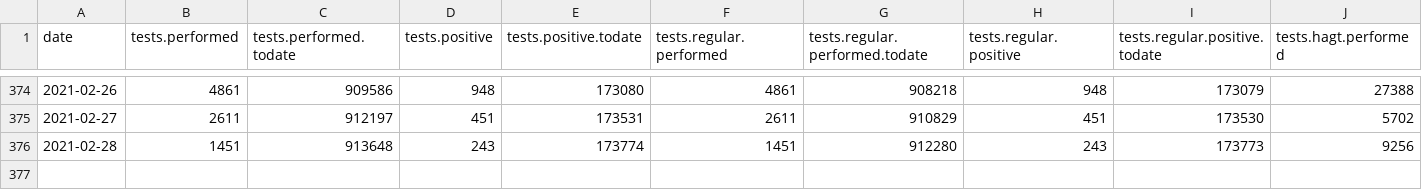
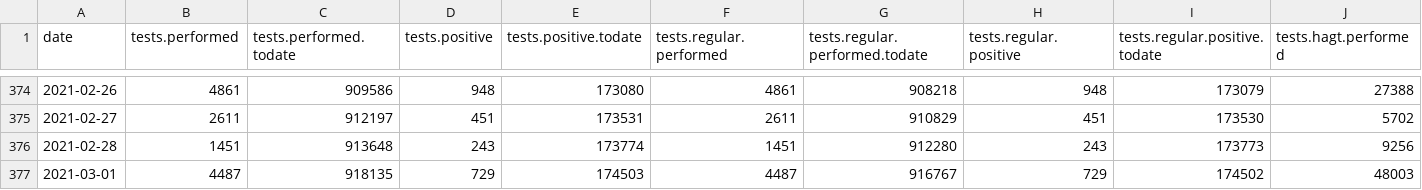
Before and after one commit to sledilnik/data, a CSV file: csv/lab-tests.csv, drawn as a sheet; only a part is shown, gaps mark what is left out; rows hold the shown columns only; the diff names each change by its address in the sheet, - before the commit and + after, or states it on an @@ line.

```diff
--- a/csv/lab-tests.csv
+++ b/csv/lab-tests.csv
+row 377: 2021-03-01 | 4487 | 918135 | 729 | 174503 | 4487 | 916767 | 729 | 174502 | 48003
```
Also changed, not shown: csv/cases.csv, csv/stats.csv, 3 other files.
